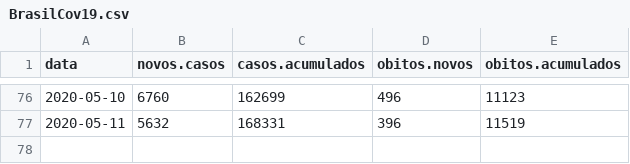
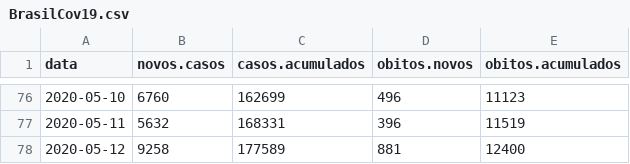
Before and after one commit to covid19br/reports, a CSV file: dados/BrasilCov19.csv, drawn as a sheet; only a part is shown, gaps mark what is left out.

Commit message:
arrumei script de atualização e dados de hoje

```diff
--- a/dados/BrasilCov19.csv
+++ b/dados/BrasilCov19.csv
@@ -77 +77,2 @@
 2020-05-11,5632,168331,396,11519
+2020-05-12,9258,177589,881,12400
```
Also changed, not shown: 3 other files.
